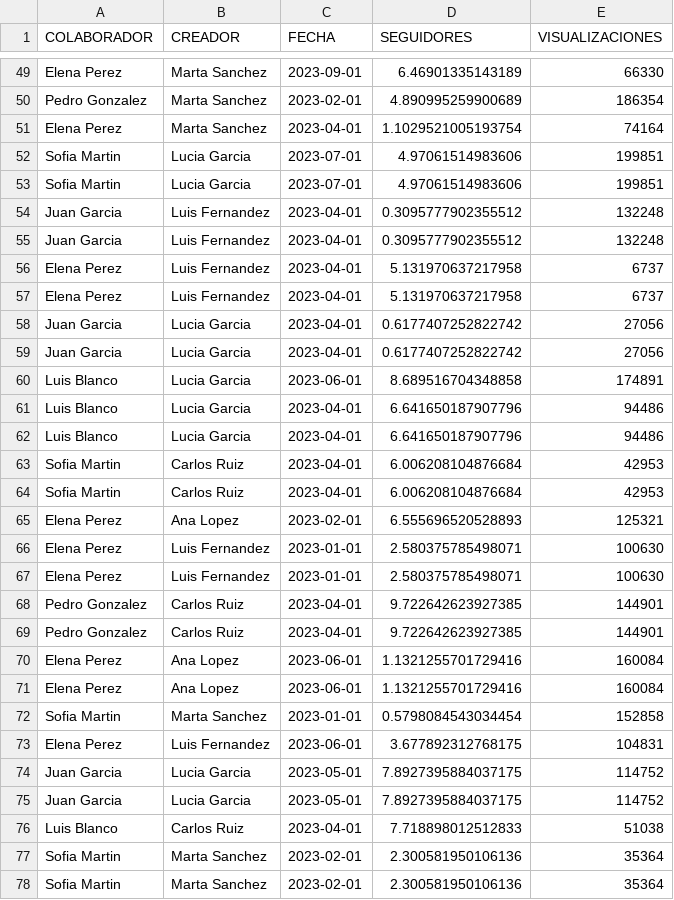
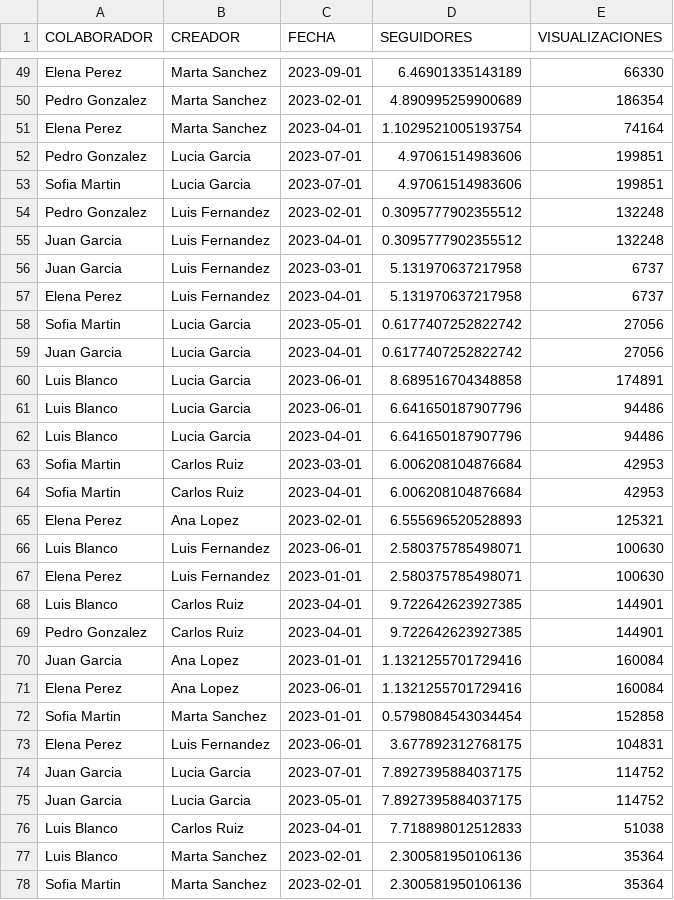
Before and after one commit to Luisbgh/TransversalEnriqueLuis, a CSV file: exportacionesCSV/colaboraciones.csv, drawn as a sheet; only a part is shown, gaps mark what is left out; the diff covers the shown part only.

```diff
--- a/exportacionesCSV/colaboraciones.csv
+++ b/exportacionesCSV/colaboraciones.csv
@@ -51,21 +51,21 @@
 "Elena Perez","Marta Sanchez","2023-04-01","1.1029521005193754","74164"
+"Pedro Gonzalez","Lucia Garcia","2023-07-01","4.97061514983606","199851"
 "Sofia Martin","Lucia Garcia","2023-07-01","4.97061514983606","199851"
-"Sofia Martin","Lucia Garcia","2023-07-01","4.97061514983606","199851"
+"Pedro Gonzalez","Luis Fernandez","2023-02-01","0.3095777902355512","132248"
 "Juan Garcia","Luis Fernandez","2023-04-01","0.3095777902355512","132248"
-"Juan Garcia","Luis Fernandez","2023-04-01","0.3095777902355512","132248"
+"Juan Garcia","Luis Fernandez","2023-03-01","5.131970637217958","6737"
 "Elena Perez","Luis Fernandez","2023-04-01","5.131970637217958","6737"
-"Elena Perez","Luis Fernandez","2023-04-01","5.131970637217958","6737"
-"Juan Garcia","Lucia Garcia","2023-04-01","0.6177407252822742","27056"
+"Sofia Martin","Lucia Garcia","2023-05-01","0.6177407252822742","27056"
 "Juan Garcia","Lucia Garcia","2023-04-01","0.6177407252822742","27056"
 "Luis Blanco","Lucia Garcia","2023-06-01","8.689516704348858","174891"
+"Luis Blanco","Lucia Garcia","2023-06-01","6.641650187907796","94486"
 "Luis Blanco","Lucia Garcia","2023-04-01","6.641650187907796","94486"
-"Luis Blanco","Lucia Garcia","2023-04-01","6.641650187907796","94486"
-"Sofia Martin","Carlos Ruiz","2023-04-01","6.006208104876684","42953"
+"Sofia Martin","Carlos Ruiz","2023-03-01","6.006208104876684","42953"
 "Sofia Martin","Carlos Ruiz","2023-04-01","6.006208104876684","42953"
 "Elena Perez","Ana Lopez","2023-02-01","6.555696520528893","125321"
+"Luis Blanco","Luis Fernandez","2023-06-01","2.580375785498071","100630"
 "Elena Perez","Luis Fernandez","2023-01-01","2.580375785498071","100630"
-"Elena Perez","Luis Fernandez","2023-01-01","2.580375785498071","100630"
+"Luis Blanco","Carlos Ruiz","2023-04-01","9.722642623927385","144901"
 "Pedro Gonzalez","Carlos Ruiz","2023-04-01","9.722642623927385","144901"
-"Pedro Gonzalez","Carlos Ruiz","2023-04-01","9.722642623927385","144901"
-"Elena Perez","Ana Lopez","2023-06-01","1.1321255701729416","160084"
+"Juan Garcia","Ana Lopez","2023-01-01","1.1321255701729416","160084"
 "Elena Perez","Ana Lopez","2023-06-01","1.1321255701729416","160084"
@@ -73,6 +73,6 @@
 "Elena Perez","Luis Fernandez","2023-06-01","3.677892312768175","104831"
-"Juan Garcia","Lucia Garcia","2023-05-01","7.8927395884037175","114752"
+"Juan Garcia","Lucia Garcia","2023-07-01","7.8927395884037175","114752"
 "Juan Garcia","Lucia Garcia","2023-05-01","7.8927395884037175","114752"
 "Luis Blanco","Carlos Ruiz","2023-04-01","7.718898012512833","51038"
-"Sofia Martin","Marta Sanchez","2023-02-01","2.300581950106136","35364"
+"Luis Blanco","Marta Sanchez","2023-02-01","2.300581950106136","35364"
 "Sofia Martin","Marta Sanchez","2023-02-01","2.300581950106136","35364"
```
Also changed, not shown: 9 added rows, 9 removed rows and 17 edited cells elsewhere in this file, files/metricas_contenido.csv, 4 other files.
